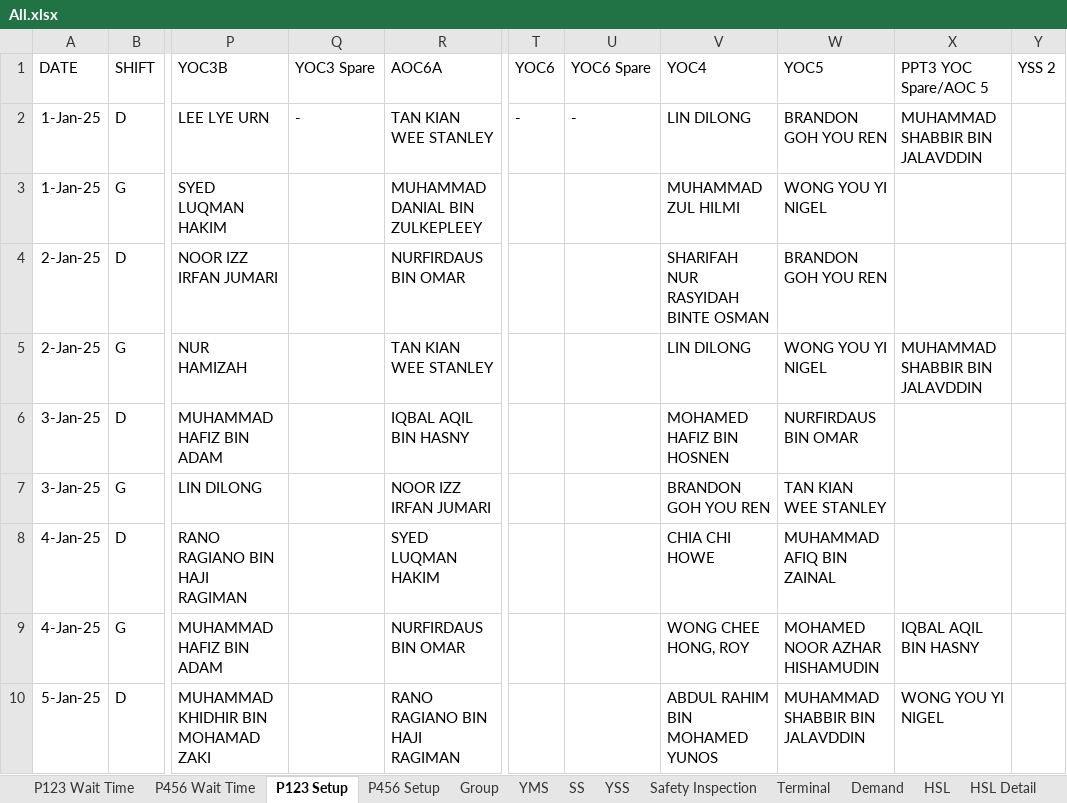
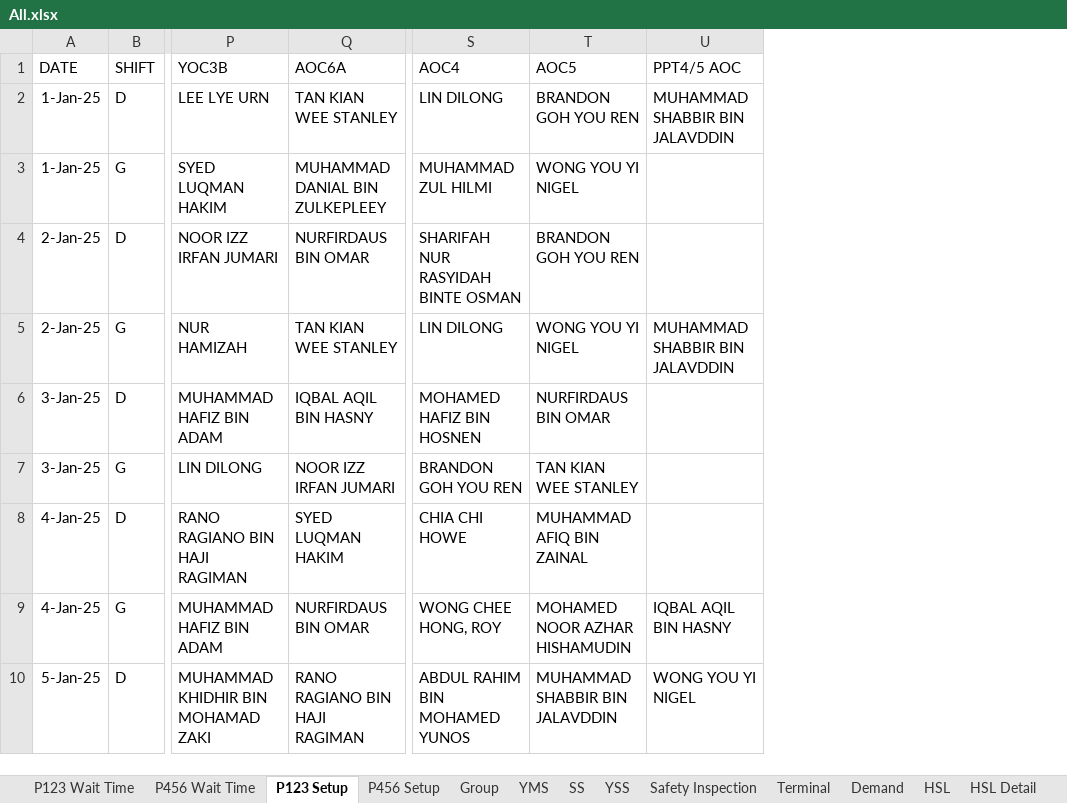
Before and after one commit to OTAKYHUH/Website-visual, an Excel workbook: static/All.xlsx, sheet P123 Setup, drawn as a sheet; only a part is shown, gaps mark what is left out; values as stored, in another font and other column widths than the file's, no borders; removed rows and columns are numbered as before the commit, all else as after; the diff covers the shown part only; the diff names each change by its address in the sheet, - before the commit and + after, or states it on an @@ line.

```diff
--- a/static/All.xlsx (sheet P123 Setup)
+++ b/static/All.xlsx (sheet P123 Setup)
-column Q (YOC3 Spare), row 2: -
-column T (YOC6), row 2: -
-column U (YOC6 Spare), row 2: -
-column Y (YSS 2), empty
-S1: YOC4
+S1: AOC4
-T1: YOC5
+T1: AOC5
-U1: PPT3 YOC Spare/AOC 5
+U1: PPT4/5 AOC
```
Also changed, not shown: 57 added rows elsewhere in this sheet, sheet P456 Setup, sheet P123 Wait Time, sheet P456 Wait Time, static/Automated Data/Demand.xlsx, static/Automated Data/Safety.xlsx, 39 other files.
